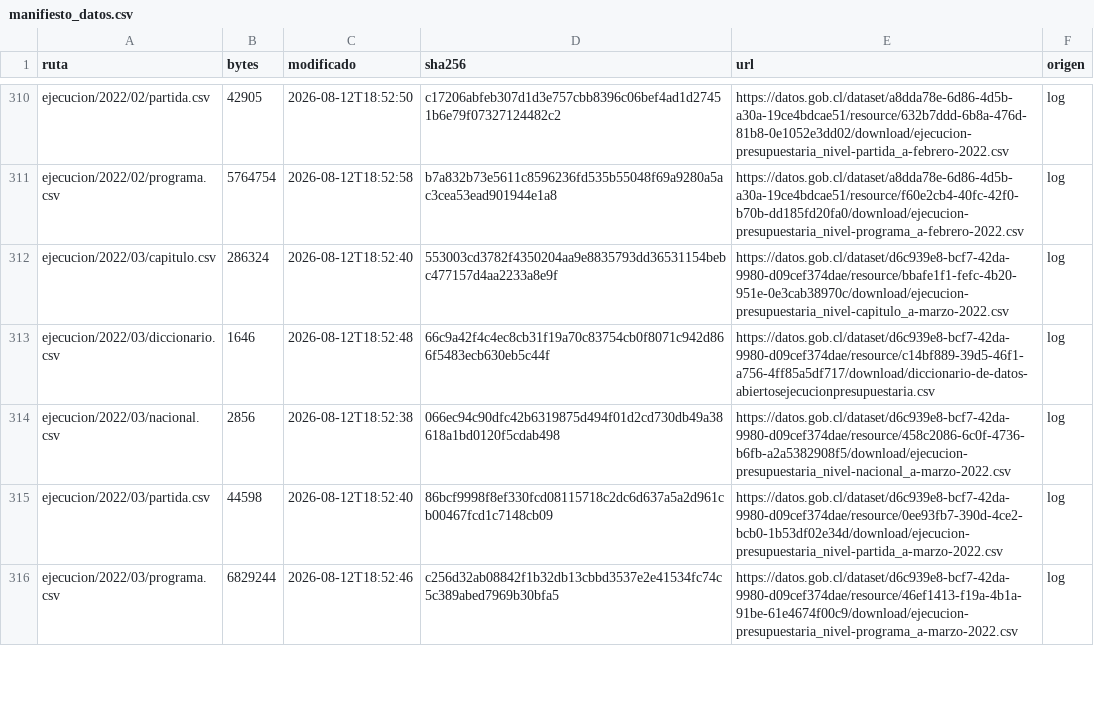
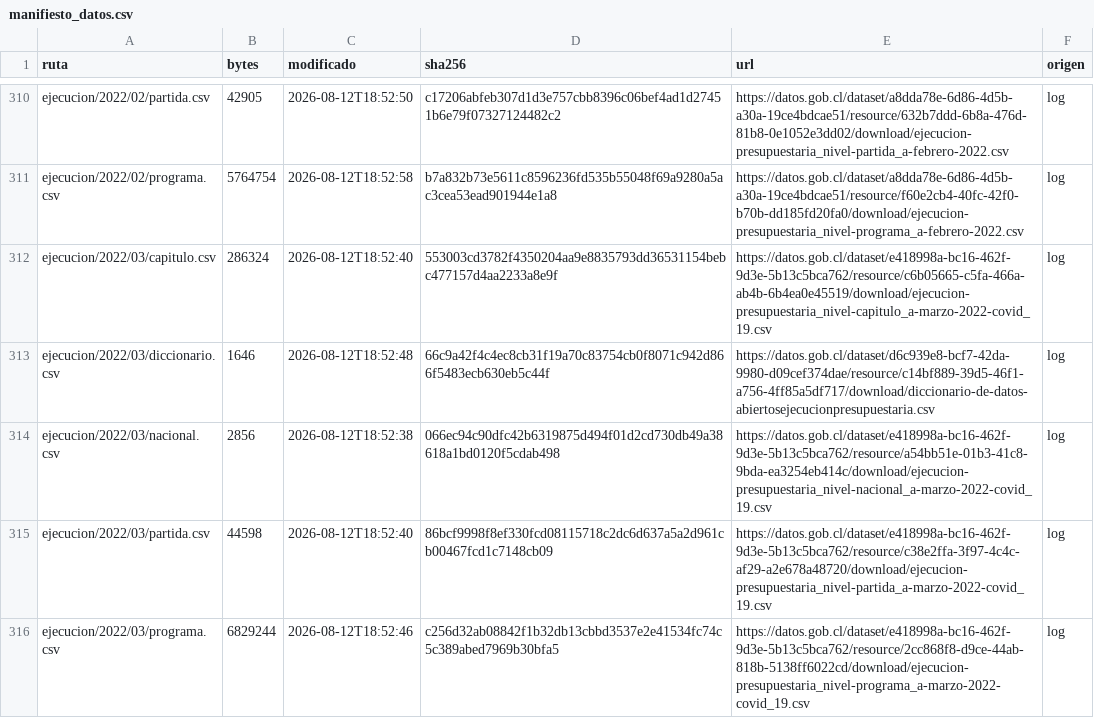
Before and after one commit to Nicovh-Analytics/dipres-analytics, a CSV file: docs/manifiesto_datos.csv, drawn as a sheet; only a part is shown, gaps mark what is left out; the diff covers the shown part only.

Commit message:
Tests, versiones fijas y GitHub Actions; datos a septiembre 2026; manifiesto con origen de cada archivo

```diff
--- a/docs/manifiesto_datos.csv
+++ b/docs/manifiesto_datos.csv
@@ -311,6 +311,6 @@ ejecucion/2022/02/partida.csv,42905,2026-08-12T18:52:50,c17206abfeb307d1d3e757cb
 ejecucion/2022/02/programa.csv,5764754,2026-08-12T18:52:58,b7a832b73e5611c8596236fd535b55048f69a9280a5ac3cea53ead901944e1a8,https://datos.gob.cl/dataset/a8dda78e-6d86-4d5b-a30a-19ce4bdcae51/resource/f60e2cb4-40fc-42f0-b70b-dd185fd20fa0/download/ejecucion-presupuestaria_nivel-programa_a-febrero-2022.csv,log
-ejecucion/2022/03/capitulo.csv,286324,2026-08-12T18:52:40,553003cd3782f4350204aa9e8835793dd36531154bebc477157d4aa2233a8e9f,https://datos.gob.cl/dataset/d6c939e8-bcf7-42da-9980-d09cef374dae/resource/bbafe1f1-fefc-4b20-951e-0e3cab38970c/download/ejecucion-presupuestaria_nivel-capitulo_a-marzo-2022.csv,log
+ejecucion/2022/03/capitulo.csv,286324,2026-08-12T18:52:40,553003cd3782f4350204aa9e8835793dd36531154bebc477157d4aa2233a8e9f,https://datos.gob.cl/dataset/e418998a-bc16-462f-9d3e-5b13c5bca762/resource/c6b05665-c5fa-466a-ab4b-6b4ea0e45519/download/ejecucion-presupuestaria_nivel-capitulo_a-marzo-2022-covid_19.csv,log
 ejecucion/2022/03/diccionario.csv,1646,2026-08-12T18:52:48,66c9a42f4c4ec8cb31f19a70c83754cb0f8071c942d866f5483ecb630eb5c44f,https://datos.gob.cl/dataset/d6c939e8-bcf7-42da-9980-d09cef374dae/resource/c14bf889-39d5-46f1-a756-4ff85a5df717/download/diccionario-de-datos-abiertosejecucionpresupuestaria.csv,log
-ejecucion/2022/03/nacional.csv,2856,2026-08-12T18:52:38,066ec94c90dfc42b6319875d494f01d2cd730db49a38618a1bd0120f5cdab498,https://datos.gob.cl/dataset/d6c939e8-bcf7-42da-9980-d09cef374dae/resource/458c2086-6c0f-4736-b6fb-a2a5382908f5/download/ejecucion-presupuestaria_nivel-nacional_a-marzo-2022.csv,log
-ejecucion/2022/03/partida.csv,44598,2026-08-12T18:52:40,86bcf9998f8ef330fcd08115718c2dc6d637a5a2d961cb00467fcd1c7148cb09,https://datos.gob.cl/dataset/d6c939e8-bcf7-42da-9980-d09cef374dae/resource/0ee93fb7-390d-4ce2-bcb0-1b53df02e34d/download/ejecucion-presupuestaria_nivel-partida_a-marzo-2022.csv,log
-ejecucion/2022/03/programa.csv,6829244,2026-08-12T18:52:46,c256d32ab08842f1b32db13cbbd3537e2e41534fc74c5c389abed7969b30bfa5,https://datos.gob.cl/dataset/d6c939e8-bcf7-42da-9980-d09cef374dae/resource/46ef1413-f19a-4b1a-91be-61e4674f00c9/download/ejecucion-presupuestaria_nivel-programa_a-marzo-2022.csv,log
+ejecucion/2022/03/nacional.csv,2856,2026-08-12T18:52:38,066ec94c90dfc42b6319875d494f01d2cd730db49a38618a1bd0120f5cdab498,https://datos.gob.cl/dataset/e418998a-bc16-462f-9d3e-5b13c5bca762/resource/a54bb51e-01b3-41c8-9bda-ea3254eb414c/download/ejecucion-presupuestaria_nivel-nacional_a-marzo-2022-covid_19.csv,log
+ejecucion/2022/03/partida.csv,44598,2026-08-12T18:52:40,86bcf9998f8ef330fcd08115718c2dc6d637a5a2d961cb00467fcd1c7148cb09,https://datos.gob.cl/dataset/e418998a-bc16-462f-9d3e-5b13c5bca762/resource/c38e2ffa-3f97-4c4c-af29-a2e678a48720/download/ejecucion-presupuestaria_nivel-partida_a-marzo-2022-covid_19.csv,log
+ejecucion/2022/03/programa.csv,6829244,2026-08-12T18:52:46,c256d32ab08842f1b32db13cbbd3537e2e41534fc74c5c389abed7969b30bfa5,https://datos.gob.cl/dataset/e418998a-bc16-462f-9d3e-5b13c5bca762/resource/2cc868f8-d9ce-44ab-818b-5138ff6022cd/download/ejecucion-presupuestaria_nivel-programa_a-marzo-2022-covid_19.csv,log
```
Also changed, not shown: 8 added rows and 62 edited cells elsewhere in this file, 18 other files.
